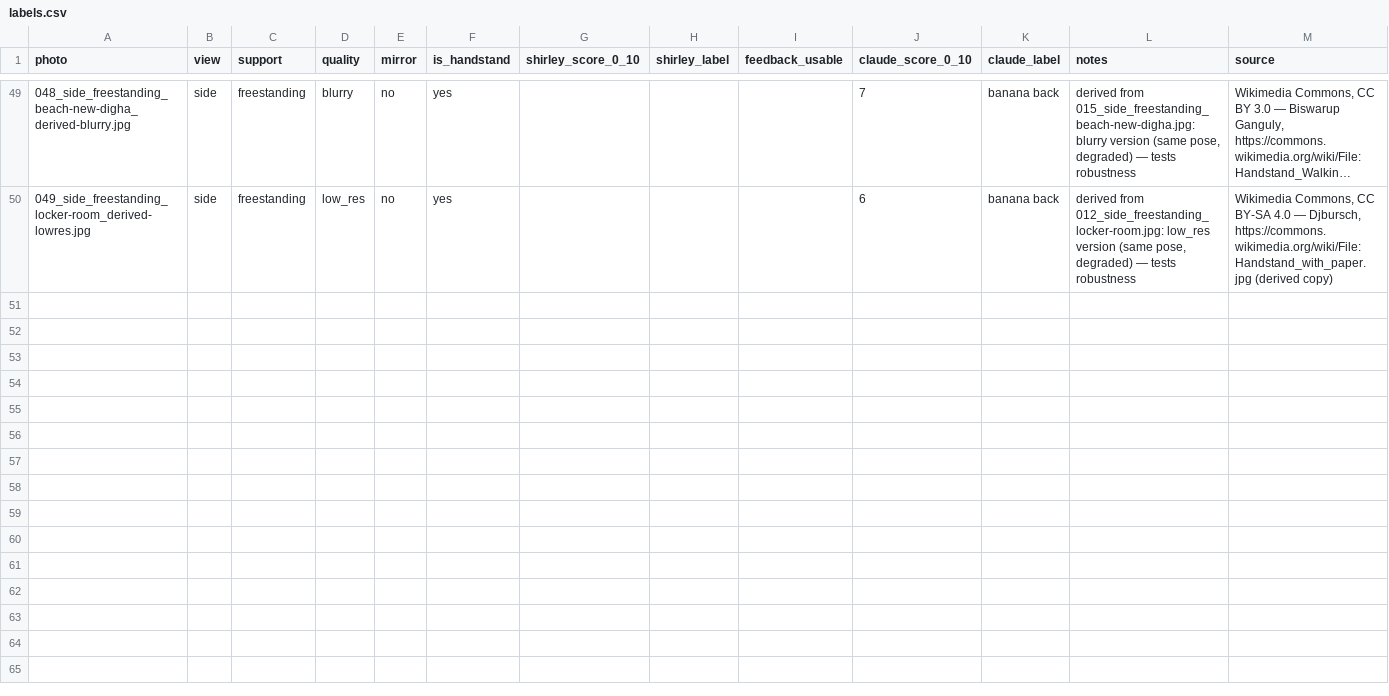
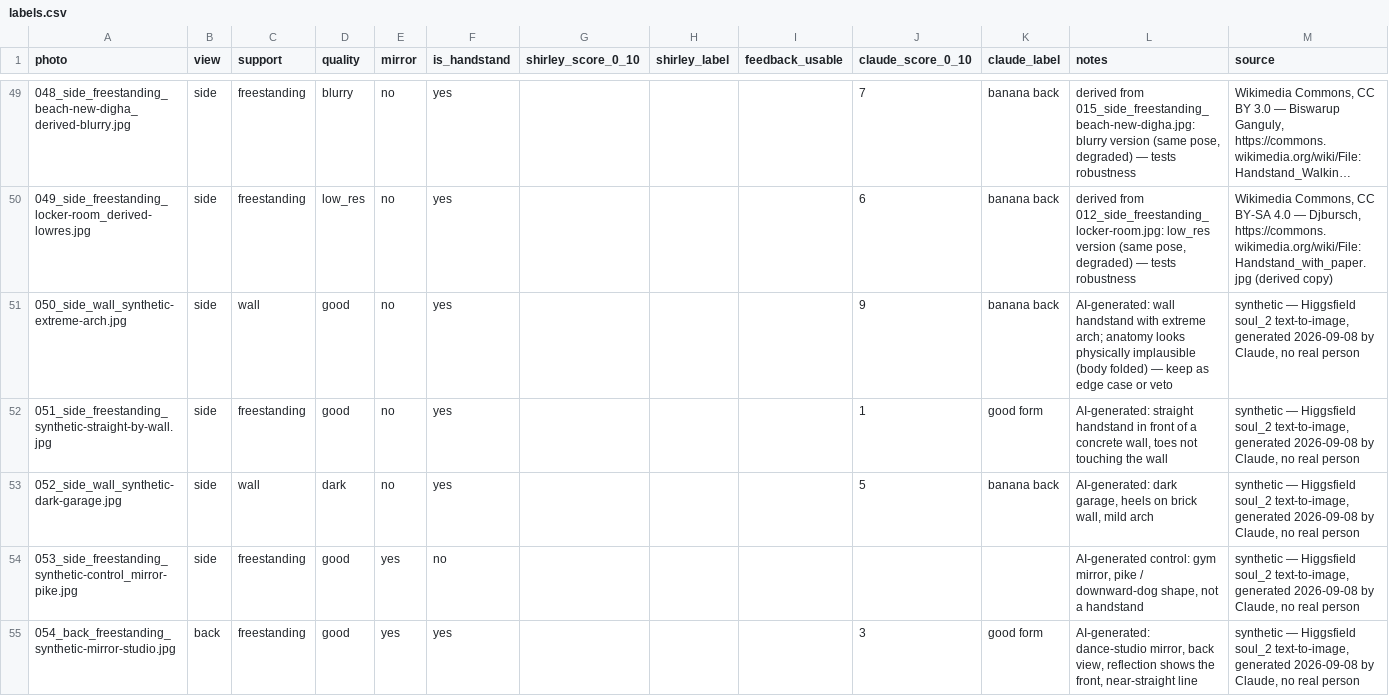
Before and after one commit to shhirl/fixmybanana, a CSV file: eval/labels.csv, drawn as a sheet; only a part is shown, gaps mark what is left out; long unchanged cells end in …; the diff names each change by its address in the sheet, - before the commit and + after, or states it on an @@ line.

```diff
--- a/eval/labels.csv
+++ b/eval/labels.csv
+row 51: 050_side_wall_synthetic-extreme-arch.jpg | side | wall | good | no | yes |  |  |  | 9 | banana back | AI-generated: wall handstand with extreme arch; anatomy looks physically implausible (body folded) — keep as edge case or veto | synthetic — Higgsfield soul_2 text-to-image, generated 2026-09-08 by Claude, no real person
+row 52: 051_side_freestanding_synthetic-straight-by-wall.jpg | side | freestanding | good | no | yes |  |  |  | 1 | good form | AI-generated: straight handstand in front of a concrete wall, toes not touching the wall | synthetic — Higgsfield soul_2 text-to-image, generated 2026-09-08 by Claude, no real person
+row 53: 052_side_wall_synthetic-dark-garage.jpg | side | wall | dark | no | yes |  |  |  | 5 | banana back | AI-generated: dark garage, heels on brick wall, mild arch | synthetic — Higgsfield soul_2 text-to-image, generated 2026-09-08 by Claude, no real person
+row 54: 053_side_freestanding_synthetic-control_mirror-pike.jpg | side | freestanding | good | yes | no |  |  |  |  |  | AI-generated control: gym mirror, pike / downward-dog shape, not a handstand | synthetic — Higgsfield soul_2 text-to-image, generated 2026-09-08 by Claude, no real person
+row 55: 054_back_freestanding_synthetic-mirror-studio.jpg | back | freestanding | good | yes | yes |  |  |  | 3 | good form | AI-generated: dance-studio mirror, back view, reflection shows the front, near-straight line | synthetic — Higgsfield soul_2 text-to-image, generated 2026-09-08 by Claude, no real person
```
Also changed, not shown: 4 other files.
